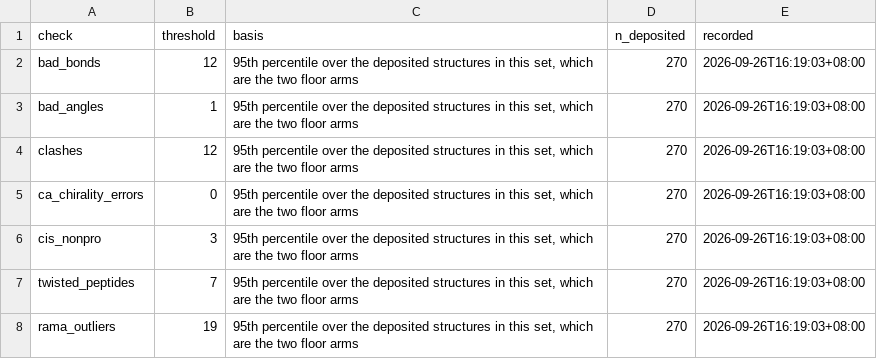
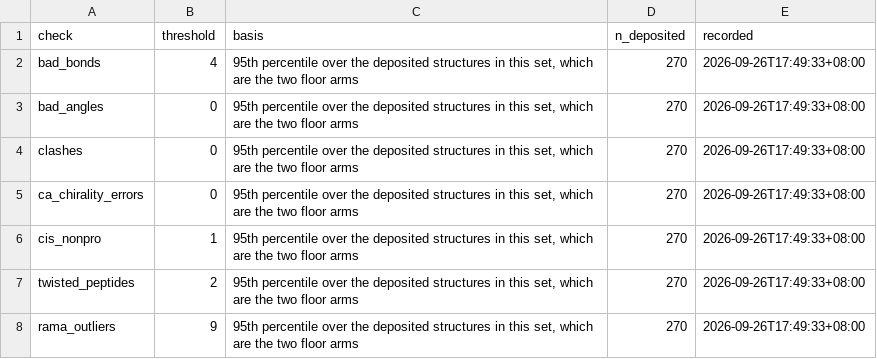
Before and after one commit to Qasim-Hussain-Code/colabfold_boltz_structure_confidence_pipeline, a TSV file: results/geometry_thresholds.tsv, drawn as a sheet.

Commit message:
recheck_geometry_against_the_rebuilt_floors
The thresholds are read from the deposited structures in the set, and those
structures are now single chains of the right protein rather than whole
assemblies, so their geometry is clean and the standard is tighter: zero bad
angles, zero clashes, at most four bad bonds, nine Ramachandran outliers.

Read against it, AlphaFold2 with an alignment is inside the range for 7 of
30, the same model without one for 3 of 149, and the two deposited arms for
103 of 120 and 132 of 150. The difference is almost entirely bond angles: 20
of the 30 alignment-arm structures carry at least one angle twelve standard
deviations from ideal, where deposited structures essentially never do.

```diff
--- a/results/geometry_thresholds.tsv
+++ b/results/geometry_thresholds.tsv
@@ -1,8 +1,8 @@
 check	threshold	basis	n_deposited	recorded
-bad_bonds	12	95th percentile over the deposited structures in this set, which are the two floor arms	270	2026-09-26T16:19:03+08:00
-bad_angles	1	95th percentile over the deposited structures in this set, which are the two floor arms	270	2026-09-26T16:19:03+08:00
-clashes	12	95th percentile over the deposited structures in this set, which are the two floor arms	270	2026-09-26T16:19:03+08:00
-ca_chirality_errors	0	95th percentile over the deposited structures in this set, which are the two floor arms	270	2026-09-26T16:19:03+08:00
-cis_nonpro	3	95th percentile over the deposited structures in this set, which are the two floor arms	270	2026-09-26T16:19:03+08:00
-twisted_peptides	7	95th percentile over the deposited structures in this set, which are the two floor arms	270	2026-09-26T16:19:03+08:00
-rama_outliers	19	95th percentile over the deposited structures in this set, which are the two floor arms	270	2026-09-26T16:19:03+08:00
+bad_bonds	4	95th percentile over the deposited structures in this set, which are the two floor arms	270	2026-09-26T17:49:33+08:00
+bad_angles	0	95th percentile over the deposited structures in this set, which are the two floor arms	270	2026-09-26T17:49:33+08:00
+clashes	0	95th percentile over the deposited structures in this set, which are the two floor arms	270	2026-09-26T17:49:33+08:00
+ca_chirality_errors	0	95th percentile over the deposited structures in this set, which are the two floor arms	270	2026-09-26T17:49:33+08:00
+cis_nonpro	1	95th percentile over the deposited structures in this set, which are the two floor arms	270	2026-09-26T17:49:33+08:00
+twisted_peptides	2	95th percentile over the deposited structures in this set, which are the two floor arms	270	2026-09-26T17:49:33+08:00
+rama_outliers	9	95th percentile over the deposited structures in this set, which are the two floor arms	270	2026-09-26T17:49:33+08:00
```
Also changed, not shown: 1 other file.
